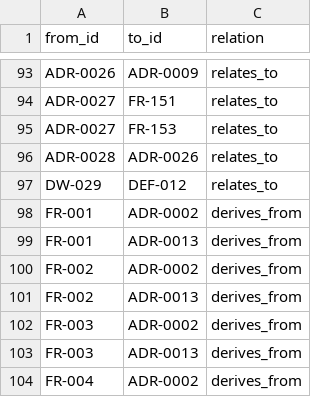
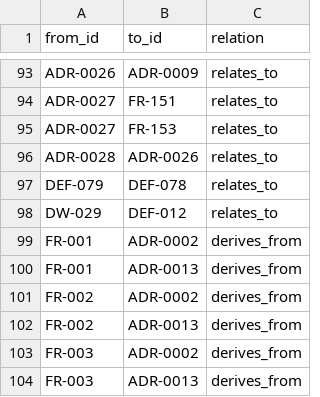
Before and after one commit to A-H-911/acmp, a CSV file: tamheed-package/csv/trace_edges.csv, drawn as a sheet; only a part is shown, gaps mark what is left out; the shorter side is filled out with more unchanged rows; the diff names each change by its address in the sheet, - before the commit and + after, or states it on an @@ line.

```diff
--- a/tamheed-package/csv/trace_edges.csv
+++ b/tamheed-package/csv/trace_edges.csv
+row 97: DEF-079 | DEF-078 | relates_to
```
Also changed, not shown: tamheed-package/csv/decisions.csv, tamheed-package/csv/defects.csv, 6 other files.
